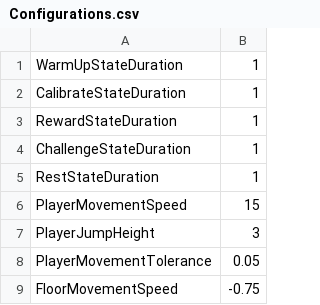
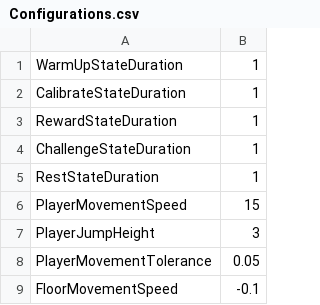
Before and after one commit to luisplata/FeriaDeLasFlores, a CSV file: Assets/StreamingAssets/Configurations.csv, drawn as a sheet.

```diff
--- a/Assets/StreamingAssets/Configurations.csv
+++ b/Assets/StreamingAssets/Configurations.csv
@@ -8,2 +8,2 @@ PlayerJumpHeight,3
 PlayerMovementTolerance,0.05
-FloorMovementSpeed,-0.75
+FloorMovementSpeed,-0.1
```
Also changed, not shown: 14 other files.
